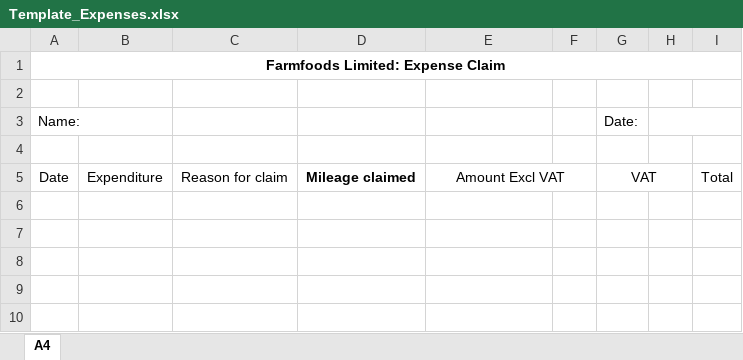
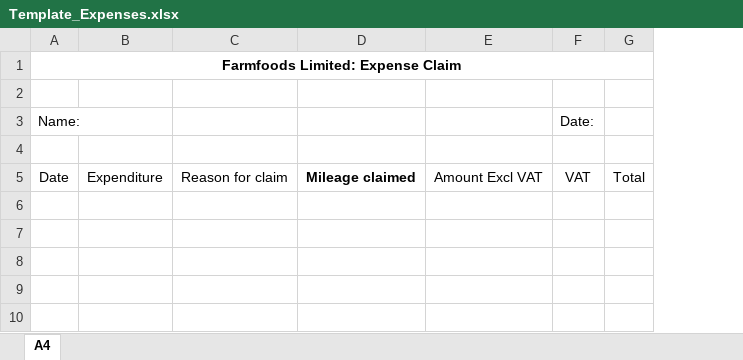
Before and after one commit to nickedwardsff-star/expense-generator, an Excel workbook: Template_Expenses.xlsx, sheet A4, drawn as a sheet; only a part is shown; values as stored, in another font and other column widths than the file's, no borders; the diff names each change by its address in the sheet, - before the commit and + after, or states it on an @@ line.

Commit message:
Add files via upload

```diff
--- a/Template_Expenses.xlsx (sheet A4)
+++ b/Template_Expenses.xlsx (sheet A4)
-column F, empty
-column H, empty
-E5:F5 merged
-G5:H5 merged
```
